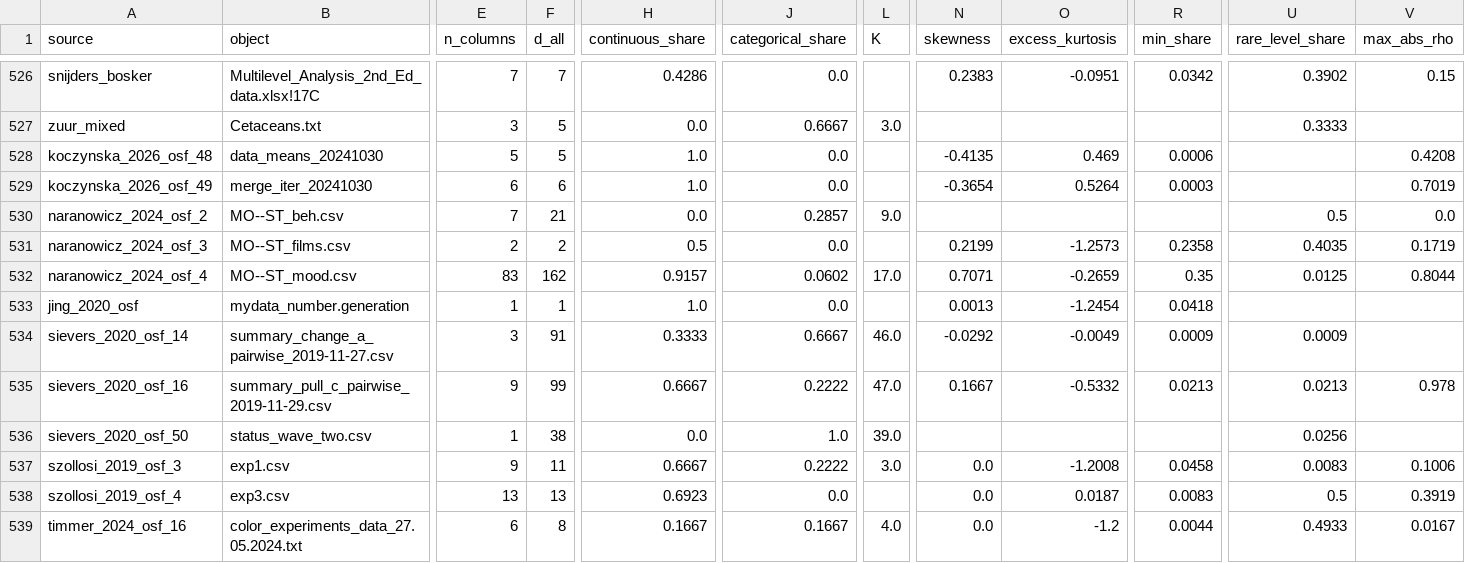
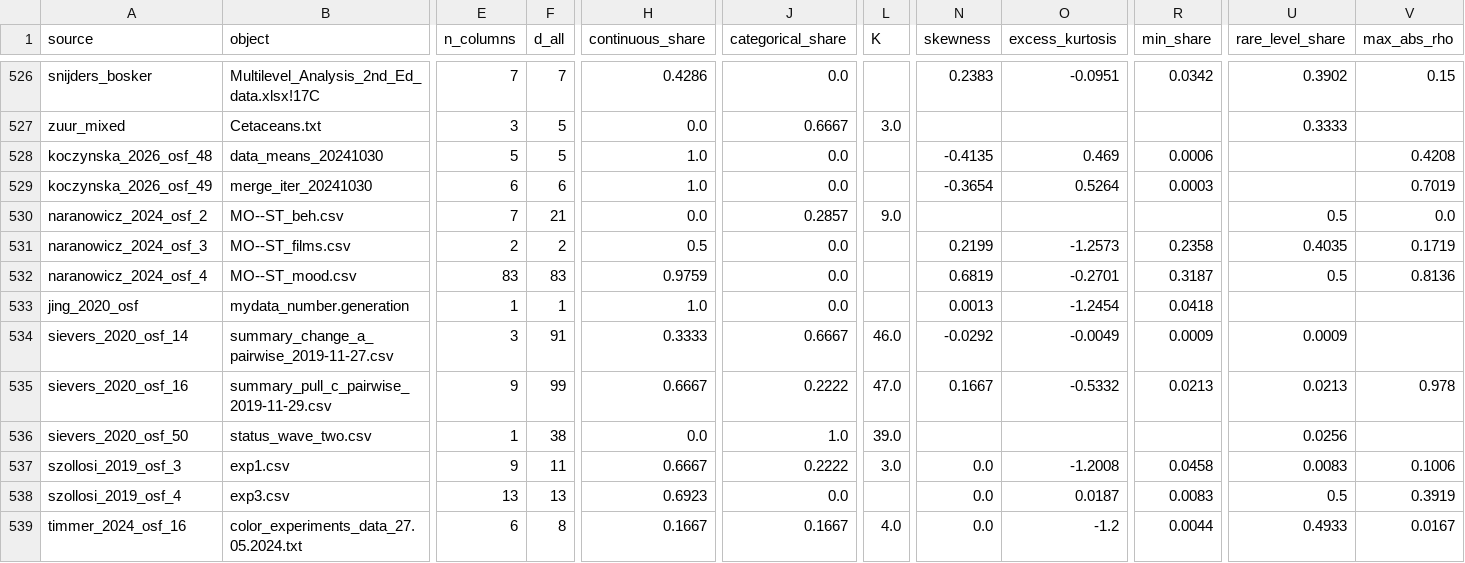
Before and after one commit to adkipnis/mixedbench, a CSV file: experiments/flat/registry_tables.csv, drawn as a sheet; only a part is shown, gaps mark what is left out; the diff names each change by its address in the sheet, - before the commit and + after, or states it on an @@ line.

```diff
--- a/experiments/flat/registry_tables.csv
+++ b/experiments/flat/registry_tables.csv
-F532 (d_all): 162
+F532 (d_all): 83
-H532 (continuous_share): 0.9157
+H532 (continuous_share): 0.9759
-J532 (categorical_share): 0.0602
+J532 (categorical_share): 0.0
-L532 (K): 17.0
+L532 (K): (empty)
-N532 (skewness): 0.7071
+N532 (skewness): 0.6819
-O532 (excess_kurtosis): -0.2659
+O532 (excess_kurtosis): -0.2701
-R532 (min_share): 0.35
+R532 (min_share): 0.3187
-U532 (rare_level_share): 0.0125
+U532 (rare_level_share): 0.5
-V532 (max_abs_rho): 0.8044
+V532 (max_abs_rho): 0.8136
```
Also changed, not shown: experiments/flat/flat_tables.csv, registry/column_factors.csv, 23 other files.
